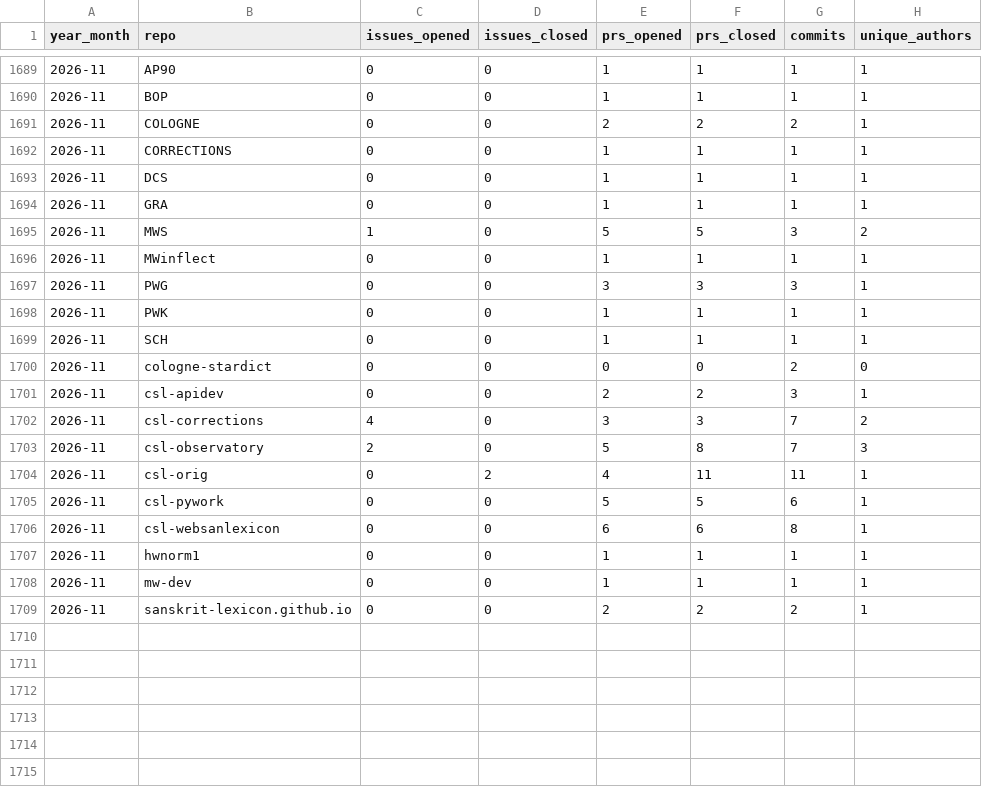
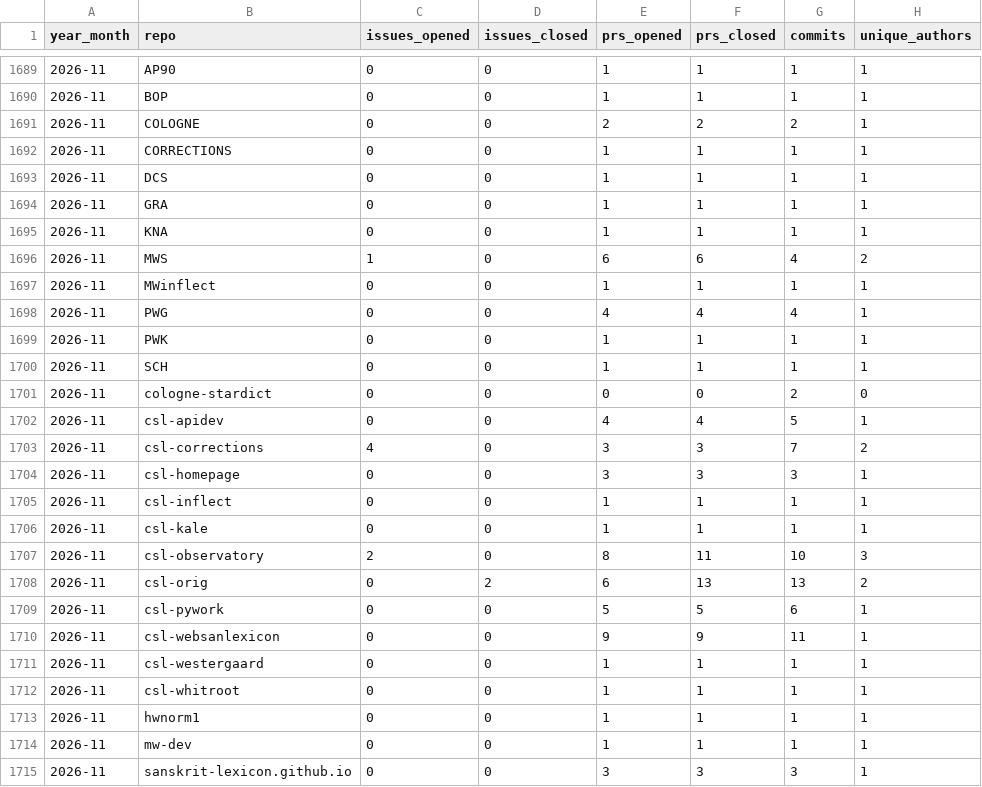
Before and after one commit to sanskrit-lexicon/csl-observatory, a CSV file: data/timeseries_monthly.csv, drawn as a sheet; only a part is shown, gaps mark what is left out.

```diff
--- a/data/timeseries_monthly.csv
+++ b/data/timeseries_monthly.csv
@@ -1694,5 +1694,6 @@ year_month,repo,issues_opened,issues_closed,prs_opened,prs_closed,commits,unique
 2026-11,GRA,0,0,1,1,1,1
-2026-11,MWS,1,0,5,5,3,2
+2026-11,KNA,0,0,1,1,1,1
+2026-11,MWS,1,0,6,6,4,2
 2026-11,MWinflect,0,0,1,1,1,1
-2026-11,PWG,0,0,3,3,3,1
+2026-11,PWG,0,0,4,4,4,1
 2026-11,PWK,0,0,1,1,1,1
@@ -1700,10 +1701,15 @@ year_month,repo,issues_opened,issues_closed,prs_opened,prs_closed,commits,unique
 2026-11,cologne-stardict,0,0,0,0,2,0
-2026-11,csl-apidev,0,0,2,2,3,1
+2026-11,csl-apidev,0,0,4,4,5,1
 2026-11,csl-corrections,4,0,3,3,7,2
-2026-11,csl-observatory,2,0,5,8,7,3
-2026-11,csl-orig,0,2,4,11,11,1
+2026-11,csl-homepage,0,0,3,3,3,1
+2026-11,csl-inflect,0,0,1,1,1,1
+2026-11,csl-kale,0,0,1,1,1,1
+2026-11,csl-observatory,2,0,8,11,10,3
+2026-11,csl-orig,0,2,6,13,13,2
 2026-11,csl-pywork,0,0,5,5,6,1
-2026-11,csl-websanlexicon,0,0,6,6,8,1
+2026-11,csl-websanlexicon,0,0,9,9,11,1
+2026-11,csl-westergaard,0,0,1,1,1,1
+2026-11,csl-whitroot,0,0,1,1,1,1
 2026-11,hwnorm1,0,0,1,1,1,1
 2026-11,mw-dev,0,0,1,1,1,1
-2026-11,sanskrit-lexicon.github.io,0,0,2,2,2,1
+2026-11,sanskrit-lexicon.github.io,0,0,3,3,3,1
```
Also changed, not shown: data/timeseries_annual.csv, observatory/site/src/data/bus_factor.csv, 27 other files.
